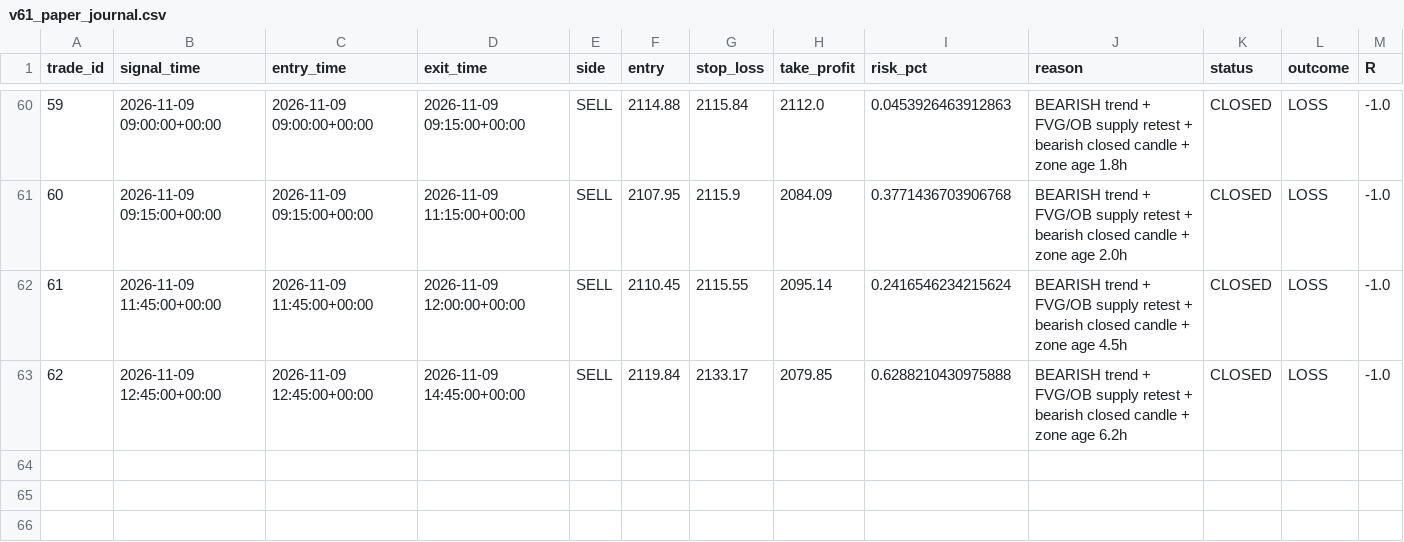
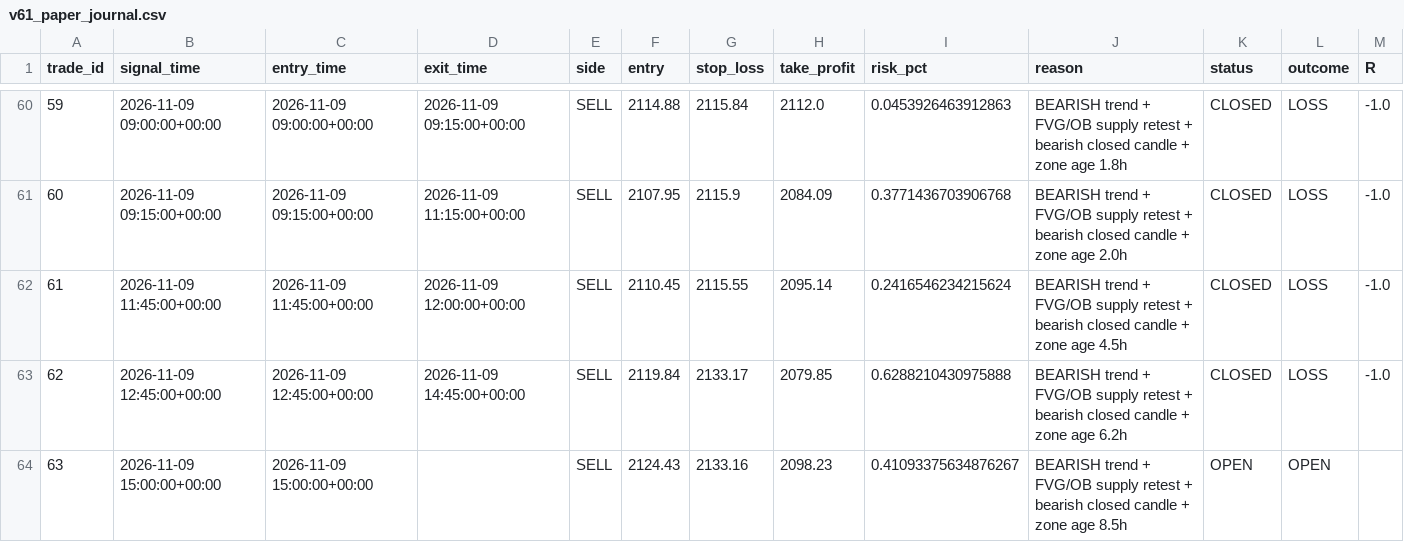
Before and after one commit to R0hit-kum4r/ETH-V61-Paper-Agent, a CSV file: v61_paper_journal.csv, drawn as a sheet; only a part is shown, gaps mark what is left out.

```diff
--- a/v61_paper_journal.csv
+++ b/v61_paper_journal.csv
@@ -63 +63,2 @@ trade_id,signal_time,entry_time,exit_time,side,entry,stop_loss,take_profit,risk_
 62,2026-11-09 12:45:00+00:00,2026-11-09 12:45:00+00:00,2026-11-09 14:45:00+00:00,SELL,2119.84,2133.17,2079.85,0.6288210430975888,BEARISH trend + FVG/OB supply retest + bearish closed candle + zone age 6.2h,CLOSED,LOSS,-1.0
+63,2026-11-09 15:00:00+00:00,2026-11-09 15:00:00+00:00,,SELL,2124.43,2133.16,2098.23,0.41093375634876267,BEARISH trend + FVG/OB supply retest + bearish closed candle + zone age 8.5h,OPEN,OPEN,
```
